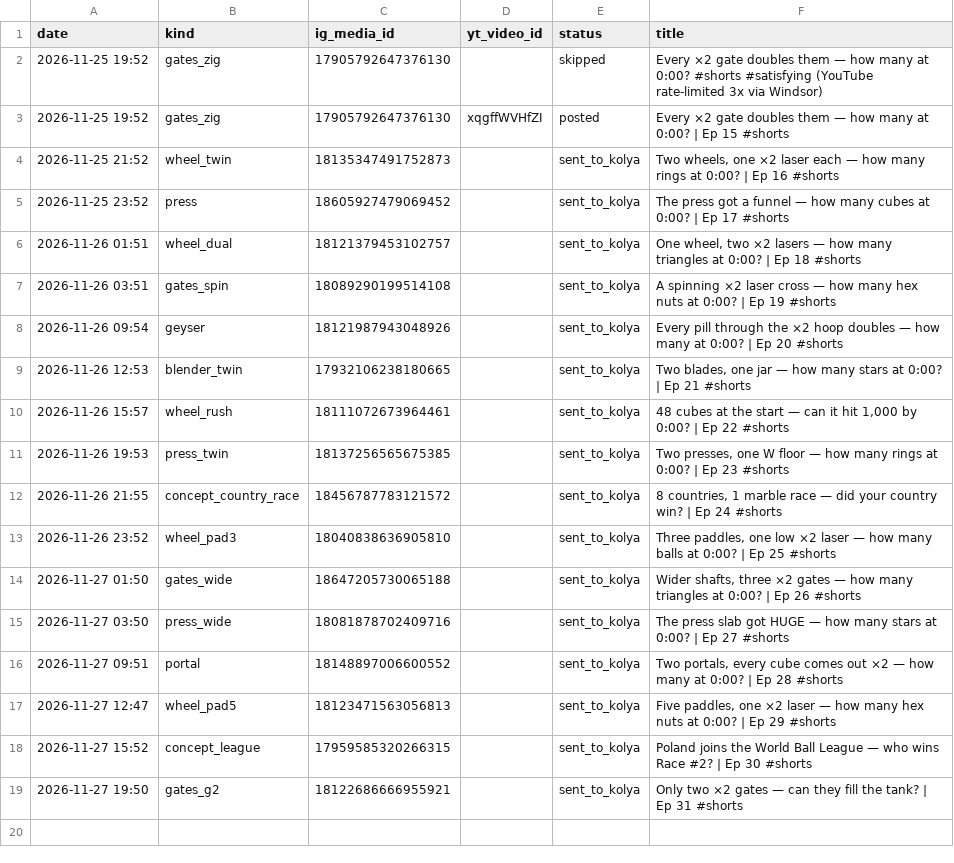
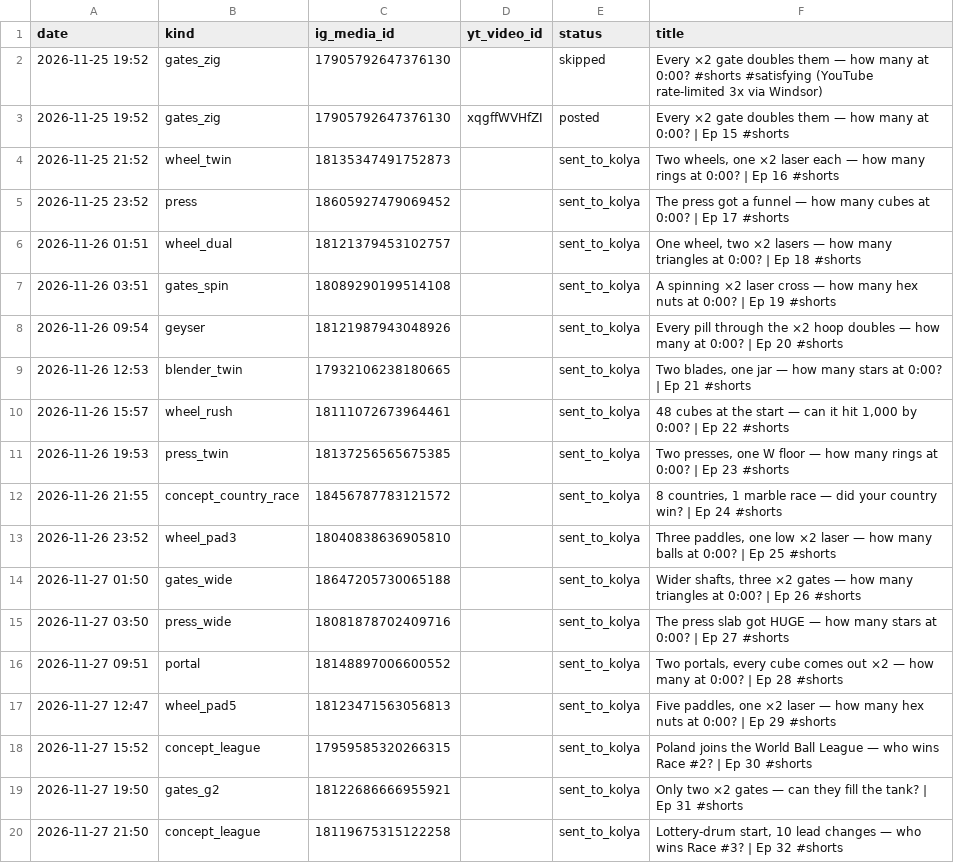
Before and after one commit to truniprof-art/viral-reels, a CSV file: yt.csv, drawn as a sheet.

```diff
--- a/yt.csv
+++ b/yt.csv
@@ -19 +19,2 @@ date,kind,ig_media_id,yt_video_id,status,title
 2026-11-27 19:50,gates_g2,18122686666955921,,sent_to_kolya,Only two ×2 gates — can they fill the tank? | Ep 31 #shorts
+2026-11-27 21:50,concept_league,18119675315122258,,sent_to_kolya,"Lottery-drum start, 10 lead changes — who wins Race #3? | Ep 32 #shorts"
```
Also changed, not shown: posts.csv, 3 other files.
